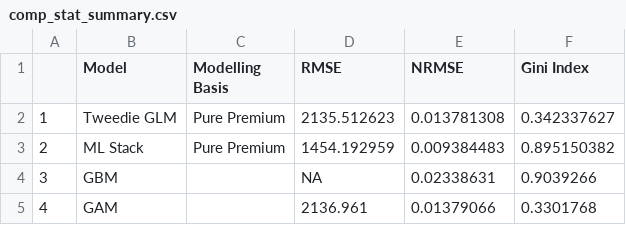
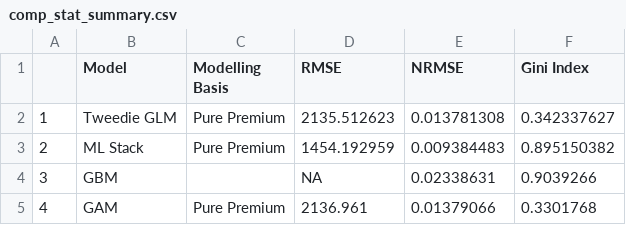
Before and after one commit to mlwp3/pricing, a CSV file: final/Output/comp_stat_summary.csv, drawn as a sheet.

Commit message:
Update comp_stat_summary.csv
added modeling basis for GAM

```diff
--- a/final/Output/comp_stat_summary.csv
+++ b/final/Output/comp_stat_summary.csv
@@ -4,2 +4,2 @@
 3,GBM,,NA,0.02338631,0.9039266
-4,GAM,,2136.961,0.01379066,0.3301768
+4,GAM,Pure Premium,2136.961,0.01379066,0.3301768
```
